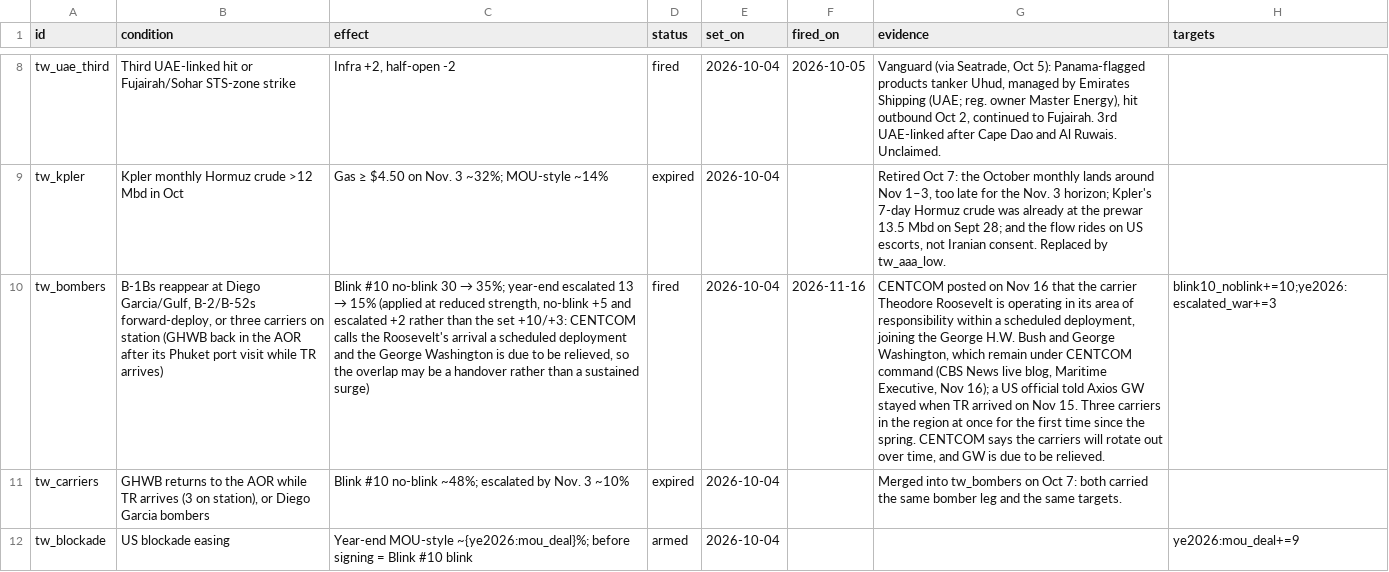
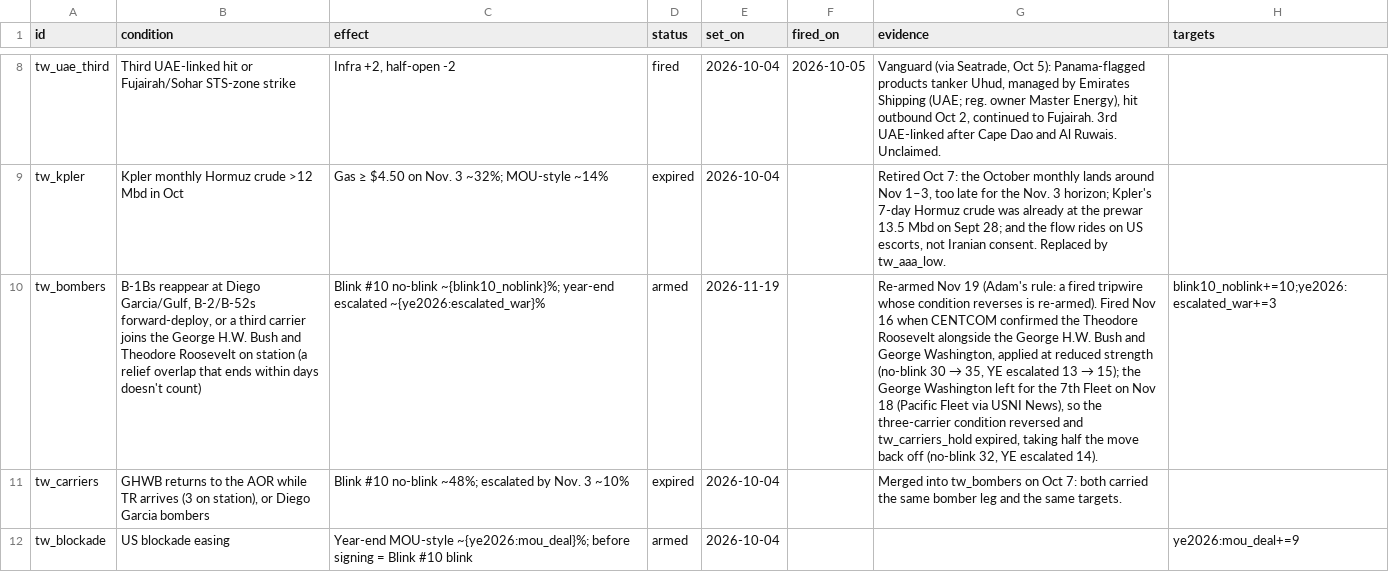
Before and after one commit to abrandt1897/GeoBrief, a CSV file: data/tripwires.csv, drawn as a sheet; only a part is shown, gaps mark what is left out; the diff names each change by its address in the sheet, - before the commit and + after, or states it on an @@ line.

```diff
--- a/data/tripwires.csv
+++ b/data/tripwires.csv
-B10 (condition): …forward-deploy, or three carriers on station (GHWB back in the AOR after its Phuket port visit while TR arrives)
+B10 (condition): …forward-deploy, or a third carrier joins the George H.W. Bush and Theodore Roosevelt on station (a relief overlap that ends within days doesn't count)
@@ C10 (effect): …#10 no-blink 30 → 35%; year-end escalated 13 → 15% (applied at reduced strength, no-blink +5 and escalated +2 rather than the set +10/+3: CENTCOM calls the Roosevelt's arrival a scheduled deployment and the George Washington is due to be relieved, so the overlap may be a handover rather than a sustained surge) → …#10 no-blink ~{blink10_noblink}%; year-end escalated ~{ye2026:escalated_war}% @@
-D10 (status): fired
+D10 (status): armed
-E10 (set_on): 2026-10-04
+E10 (set_on): 2026-11-19
-F10 (fired_on): 2026-11-16
+F10 (fired_on): (empty)
@@ G10 (evidence): CENTCOM posted on Nov 16 that the carrier Theodore Roosevelt is operating in its area of responsibility within a scheduled deployment, joining the George H.W. Bush and George Washington, which remain under CENTCOM command (CBS News live blog, Maritime Executive, Nov 16); a US official told Axios GW stayed when TR arrived on Nov 15. Three carriers in the region at once for the first time since the spring. CENTCOM says the carriers will rotate out over time, and GW is due to be relieved. → Re-armed Nov 19 (Adam's rule: a fired tripwire whose condition reverses is re-armed). Fired Nov 16 when CENTCOM confirmed the Theodore Roosevelt alongside the George H.W. Bush and George Washington, applied at reduced strength (no-blink 30 → 35, YE escalated 13 → 15); the George Washington left for the 7th Fleet on Nov 18 (Pacific Fleet via USNI News), so the three-carrier condition reversed and tw_carriers_hold expired, taking half the move back off (no-blink 32, YE escalated 14). @@
```
Also changed, not shown: 3 other files.
